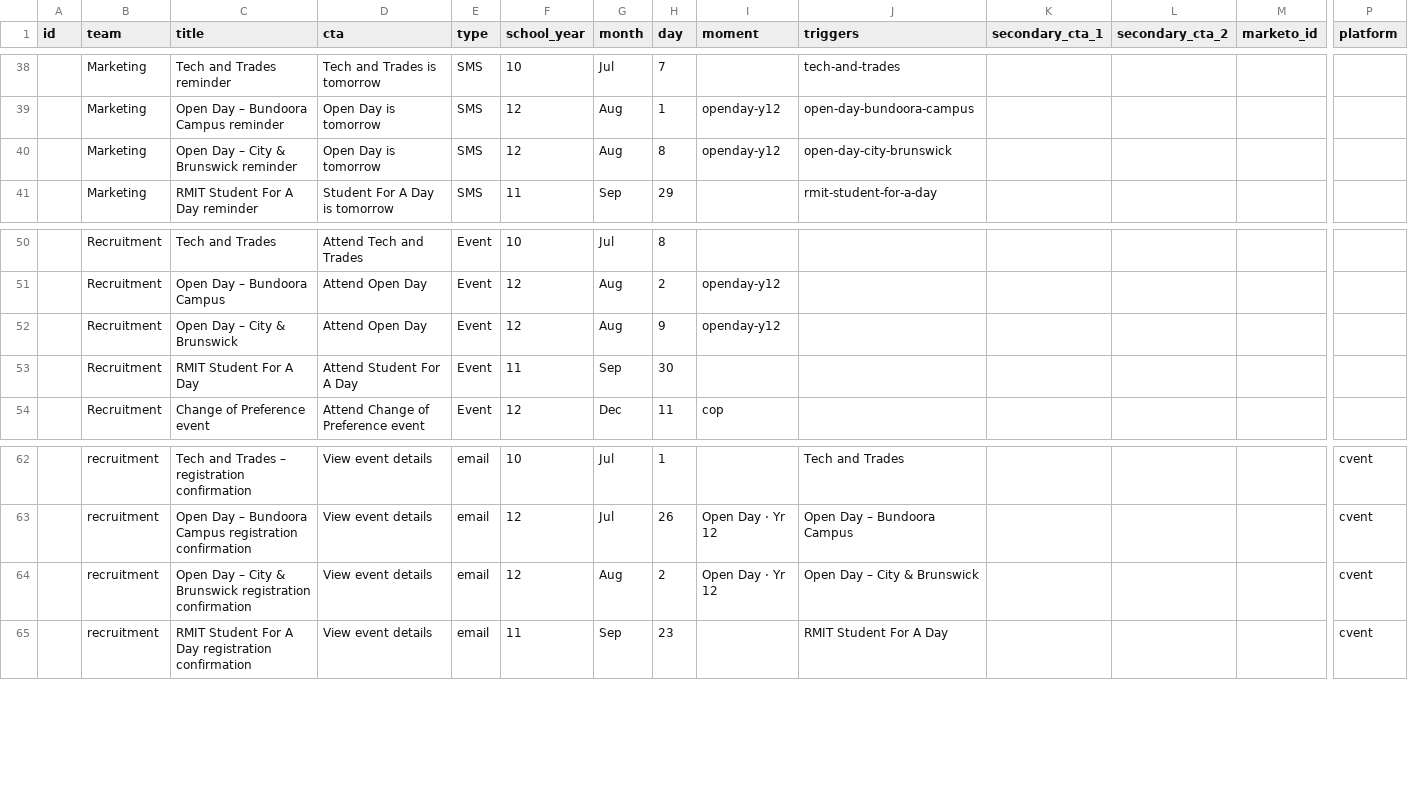
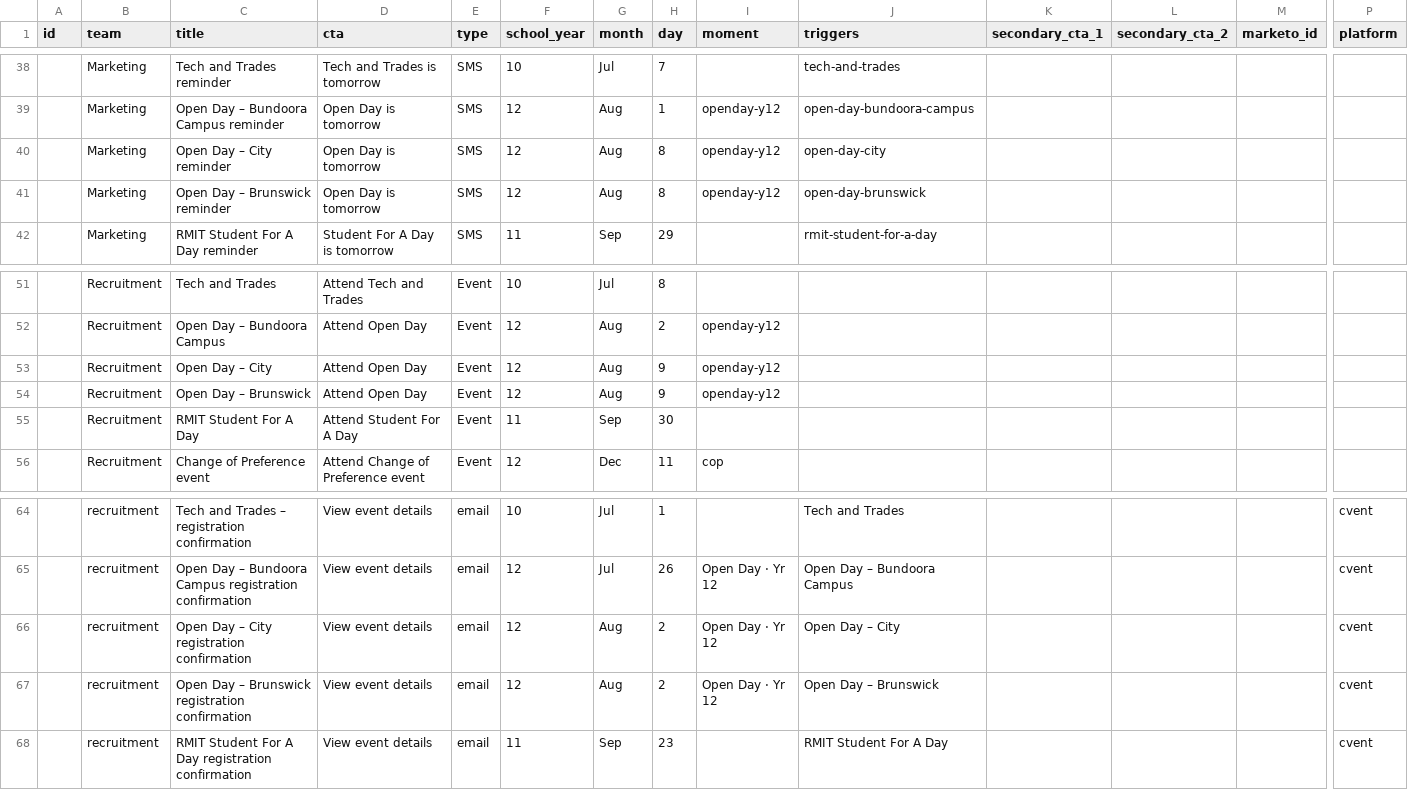
Before and after one commit to emdebeai/comms-calendar, a CSV file: server/data/comms.csv, drawn as a sheet; only a part is shown, gaps mark what is left out; addresses are those after the commit; rows hold the shown columns only; the diff names each change by its address in the sheet, - before the commit and + after, or states it on an @@ line.

```diff
--- a/server/data/comms.csv
+++ b/server/data/comms.csv
+row 40:  | Marketing | Open Day – City reminder | Open Day is tomorrow | SMS | 12 | Aug | 8 | openday-y12 | open-day-city
-C41 (title): Open Day – City & Brunswick reminder
+C41 (title): Open Day – Brunswick reminder
-J41 (triggers): open-day-city-brunswick
+J41 (triggers): open-day-brunswick
+row 53:  | Recruitment | Open Day – City | Attend Open Day | Event | 12 | Aug | 9 | openday-y12
-C54 (title): Open Day – City & Brunswick
+C54 (title): Open Day – Brunswick
+row 66:  | recruitment | Open Day – City registration confirmation | View event details | email | 12 | Aug | 2 | Open Day · Yr 12 | Open Day – City |  |  |  | cvent
-C67 (title): …Day – City & Brunswick registration…
+C67 (title): …Day – Brunswick registration…
-J67 (triggers): Open Day – City & Brunswick
+J67 (triggers): Open Day – Brunswick
```
Also changed, not shown: 12 other files.
